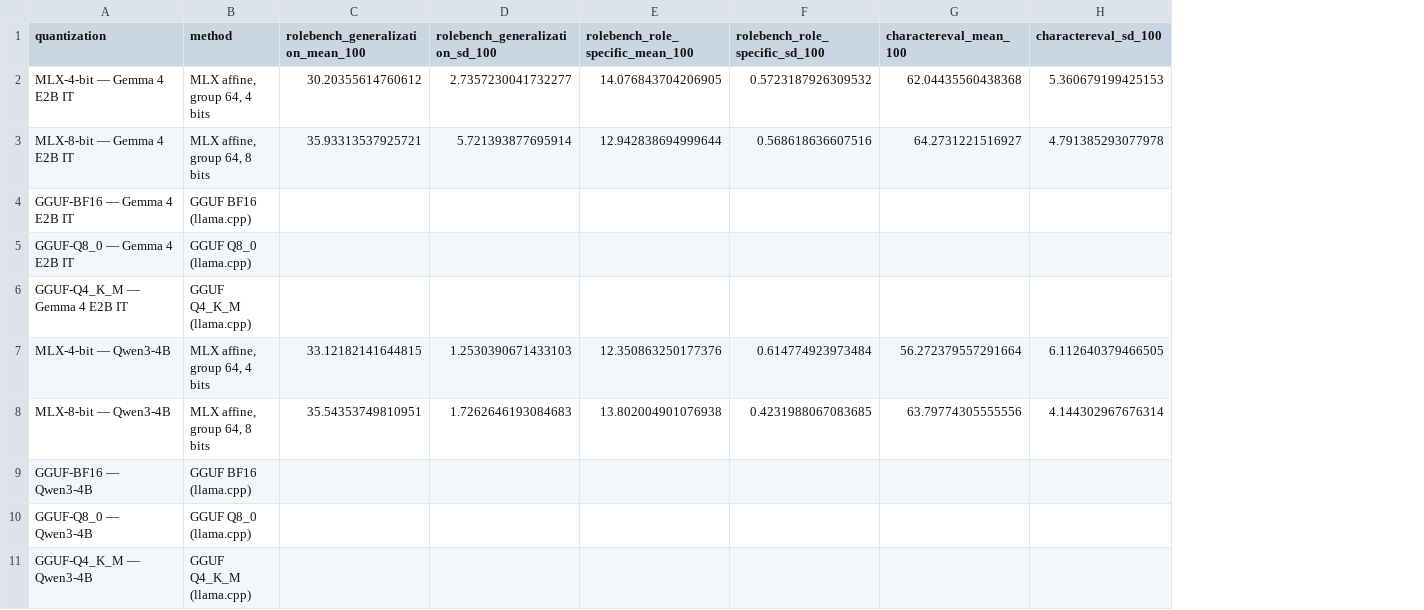
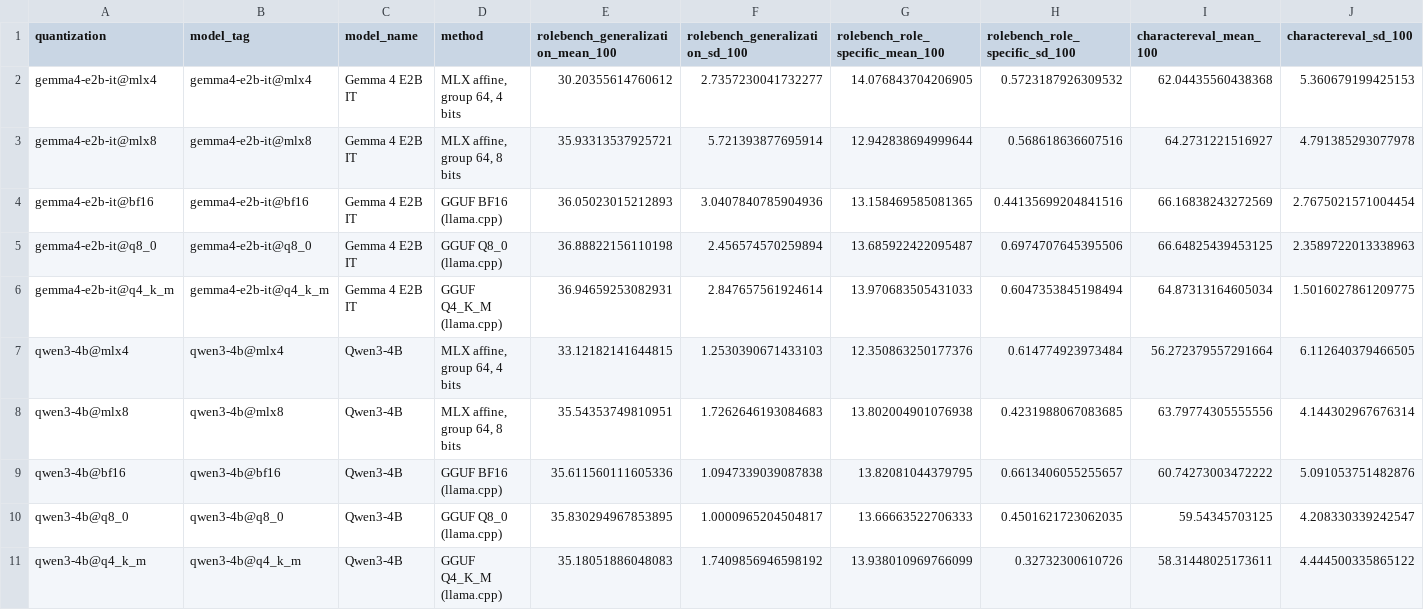
Before and after one commit to EthanCarollo/quantization-bench, a CSV file: results/summary.csv, drawn as a sheet; only a part is shown; removed rows and columns are numbered as before the commit, all else as after; rows hold the shown columns only; the diff names each change by its address in the sheet, - before the commit and + after, or states it on an @@ line.

Commit message:
feat(bench): add GGUF evaluation results

```diff
--- a/results/summary.csv
+++ b/results/summary.csv
+column B (model_tag), rows 2-3: gemma4-e2b-it@mlx4 | gemma4-e2b-it@mlx8; rows 7-8: qwen3-4b@mlx4 | qwen3-4b@mlx8
+column C (model_name), rows 2-3: Gemma 4 E2B IT | Gemma 4 E2B IT; rows 7-8: Qwen3-4B | Qwen3-4B
-A2 (quantization): MLX-4-bit — Gemma 4 E2B IT
+A2 (quantization): gemma4-e2b-it@mlx4
-A3 (quantization): MLX-8-bit — Gemma 4 E2B IT
+A3 (quantization): gemma4-e2b-it@mlx8
-row 4: GGUF-BF16 — Gemma 4 E2B IT | GGUF BF16 (llama.cpp)
-row 5: GGUF-Q8_0 — Gemma 4 E2B IT | GGUF Q8_0 (llama.cpp)
-row 6: GGUF-Q4_K_M — Gemma 4 E2B IT | GGUF Q4_K_M (llama.cpp)
+row 4: gemma4-e2b-it@bf16 | gemma4-e2b-it@bf16 | Gemma 4 E2B IT | GGUF BF16 (llama.cpp) | 36.05023015212893 | 3.0407840785904936 | 13.158469585081365 | 0.44135699204841516 | 66.16838243272569 | 2.7675021571004454
+row 5: gemma4-e2b-it@q8_0 | gemma4-e2b-it@q8_0 | Gemma 4 E2B IT | GGUF Q8_0 (llama.cpp) | 36.88822156110198 | 2.456574570259894 | 13.685922422095487 | 0.6974707645395506 | 66.64825439453125 | 2.3589722013338963
+row 6: gemma4-e2b-it@q4_k_m | gemma4-e2b-it@q4_k_m | Gemma 4 E2B IT | GGUF Q4_K_M (llama.cpp) | 36.94659253082931 | 2.847657561924614 | 13.970683505431033 | 0.6047353845198494 | 64.87313164605034 | 1.5016027861209775
-A7 (quantization): MLX-4-bit — Qwen3-4B
+A7 (quantization): qwen3-4b@mlx4
-A8 (quantization): MLX-8-bit — Qwen3-4B
+A8 (quantization): qwen3-4b@mlx8
-row 9: GGUF-BF16 — Qwen3-4B | GGUF BF16 (llama.cpp)
-row 10: GGUF-Q8_0 — Qwen3-4B | GGUF Q8_0 (llama.cpp)
-row 11: GGUF-Q4_K_M — Qwen3-4B | GGUF Q4_K_M (llama.cpp)
+row 9: qwen3-4b@bf16 | qwen3-4b@bf16 | Qwen3-4B | GGUF BF16 (llama.cpp) | 35.611560111605336 | 1.0947339039087838 | 13.82081044379795 | 0.6613406055255657 | 60.74273003472222 | 5.091053751482876
+row 10: qwen3-4b@q8_0 | qwen3-4b@q8_0 | Qwen3-4B | GGUF Q8_0 (llama.cpp) | 35.830294967853895 | 1.0000965204504817 | 13.66663522706333 | 0.4501621723062035 | 59.54345703125 | 4.208330339242547
+row 11: qwen3-4b@q4_k_m | qwen3-4b@q4_k_m | Qwen3-4B | GGUF Q4_K_M (llama.cpp) | 35.18051886048083 | 1.7409856946598192 | 13.938010969766099 | 0.32732300610726 | 58.31448025173611 | 4.444500335865122
```
Also changed, not shown: 44 other files.
